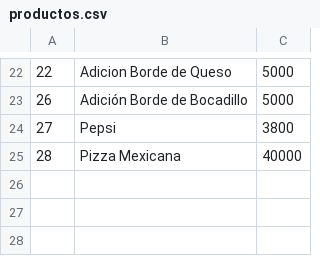
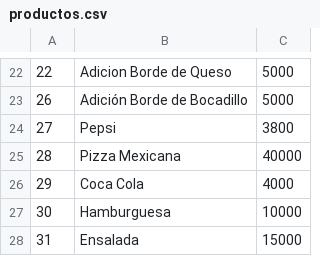
Before and after one commit to ValenciaJ56/pk_pizza, a CSV file: proyecto/backend/demo/productos.csv, drawn as a sheet; only a part is shown, gaps mark what is left out; the diff names each change by its address in the sheet, - before the commit and + after, or states it on an @@ line.

```diff
--- a/proyecto/backend/demo/productos.csv
+++ b/proyecto/backend/demo/productos.csv
+row 26: 29 | Coca Cola | 4000
+row 27: 30 | Hamburguesa | 10000
+row 28: 31 | Ensalada | 15000
```
Also changed, not shown: proyecto/backend/demo/pedidos.csv, 1 other file.
